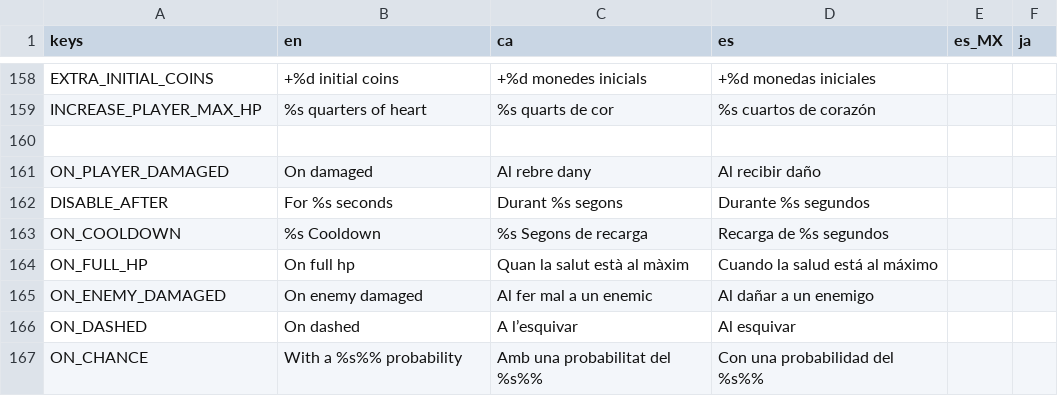
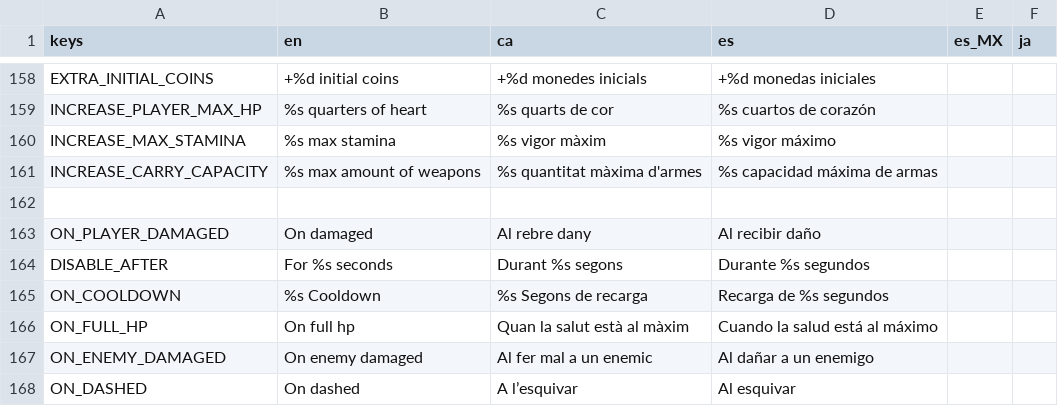
Before and after one commit to MateuSai/Where-is-the-Princess, a CSV file: Translations/Translations.csv, drawn as a sheet; only a part is shown, gaps mark what is left out; the shorter side is filled out with more unchanged rows; the diff names each change by its address in the sheet, - before the commit and + after, or states it on an @@ line.

```diff
--- a/Translations/Translations.csv
+++ b/Translations/Translations.csv
+row 160: INCREASE_MAX_STAMINA | %s max stamina | %s vigor màxim | %s vigor máximo
+row 161: INCREASE_CARRY_CAPACITY | %s max amount of weapons | %s quantitat màxima d'armes | %s capacidad máxima de armas
```
Also changed, not shown: 12 other files.
